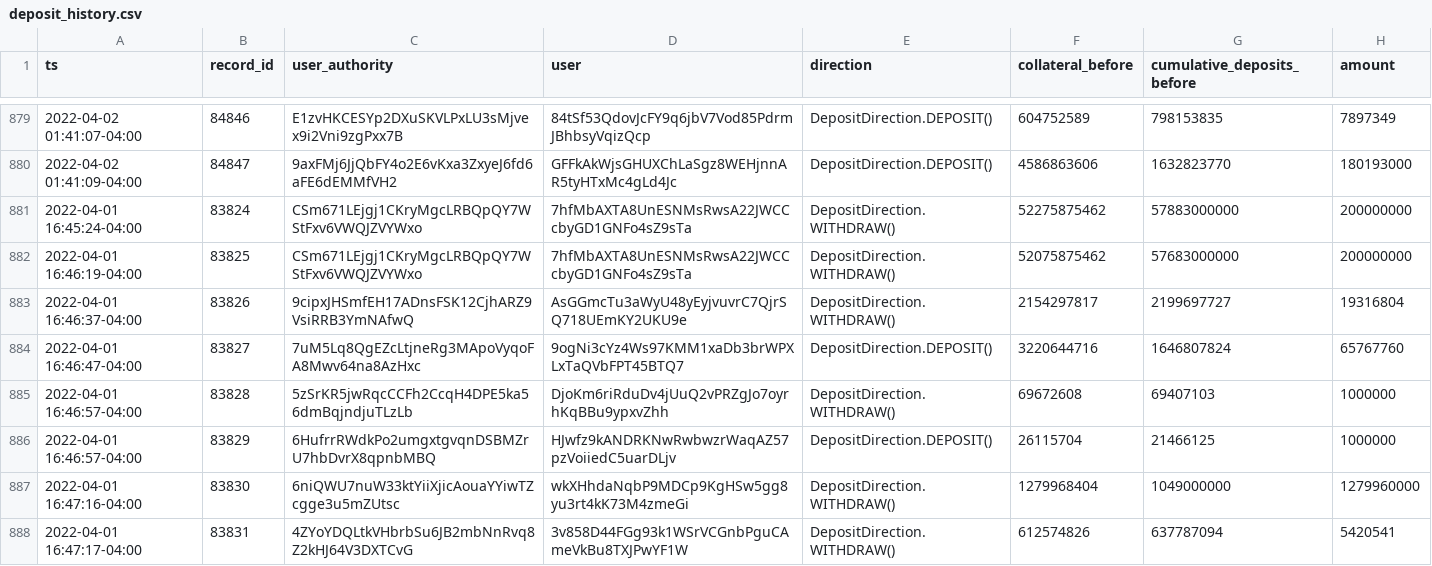
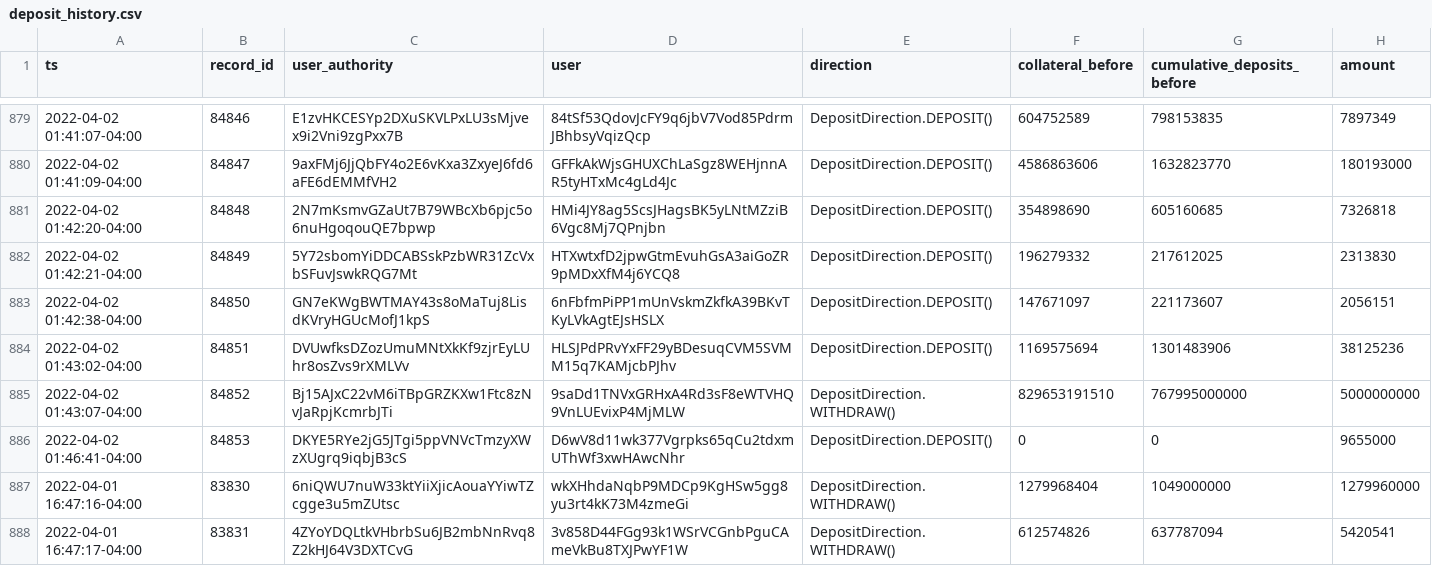
Before and after one commit to 0xbigz/drift-flat-data, a CSV file: data/deposit_history.csv, drawn as a sheet; only a part is shown, gaps mark what is left out.

```diff
--- a/data/deposit_history.csv
+++ b/data/deposit_history.csv
@@ -880,8 +880,8 @@ ts,record_id,user_authority,user,direction,collateral_before,cumulative_deposits
 2022-04-02 01:41:09-04:00,84847,9axFMj6JjQbFY4o2E6vKxa3ZxyeJ6fd6aFE6dEMMfVH2,GFFkAkWjsGHUXChLaSgz8WEHjnnAR5tyHTxMc4gLd4Jc,DepositDirection.DEPOSIT(),4586863606,1632823770,180193000
-2022-04-01 16:45:24-04:00,83824,CSm671LEjgj1CKryMgcLRBQpQY7WStFxv6VWQJZVYWxo,7hfMbAXTA8UnESNMsRwsA22JWCCcbyGD1GNFo4sZ9sTa,DepositDirection.WITHDRAW(),52275875462,57883000000,200000000
-2022-04-01 16:46:19-04:00,83825,CSm671LEjgj1CKryMgcLRBQpQY7WStFxv6VWQJZVYWxo,7hfMbAXTA8UnESNMsRwsA22JWCCcbyGD1GNFo4sZ9sTa,DepositDirection.WITHDRAW(),52075875462,57683000000,200000000
-2022-04-01 16:46:37-04:00,83826,9cipxJHSmfEH17ADnsFSK12CjhARZ9VsiRRB3YmNAfwQ,AsGGmcTu3aWyU48yEyjvuvrC7QjrSQ718UEmKY2UKU9e,DepositDirection.WITHDRAW(),2154297817,2199697727,19316804
-2022-04-01 16:46:47-04:00,83827,7uM5Lq8QgEZcLtjneRg3MApoVyqoFA8Mwv64na8AzHxc,9ogNi3cYz4Ws97KMM1xaDb3brWPXLxTaQVbFPT45BTQ7,DepositDirection.DEPOSIT(),3220644716,1646807824,65767760
-2022-04-01 16:46:57-04:00,83828,5zSrKR5jwRqcCCFh2CcqH4DPE5ka56dmBqjndjuTLzLb,DjoKm6riRduDv4jUuQ2vPRZgJo7oyrhKqBBu9ypxvZhh,DepositDirection.WITHDRAW(),69672608,69407103,1000000
-2022-04-01 16:46:57-04:00,83829,6HufrrRWdkPo2umgxtgvqnDSBMZrU7hbDvrX8qpnbMBQ,HJwfz9kANDRKNwRwbwzrWaqAZ57pzVoiiedC5uarDLjv,DepositDirection.DEPOSIT(),26115704,21466125,1000000
+2022-04-02 01:42:20-04:00,84848,2N7mKsmvGZaUt7B79WBcXb6pjc5o6nuHgoqouQE7bpwp,HMi4JY8ag5ScsJHagsBK5yLNtMZziB6Vgc8Mj7QPnjbn,DepositDirection.DEPOSIT(),354898690,605160685,7326818
+2022-04-02 01:42:21-04:00,84849,5Y72sbomYiDDCABSskPzbWR31ZcVxbSFuvJswkRQG7Mt,HTXwtxfD2jpwGtmEvuhGsA3aiGoZR9pMDxXfM4j6YCQ8,DepositDirection.DEPOSIT(),196279332,217612025,2313830
+2022-04-02 01:42:38-04:00,84850,GN7eKWgBWTMAY43s8oMaTuj8LisdKVryHGUcMofJ1kpS,6nFbfmPiPP1mUnVskmZkfkA39BKvTKyLVkAgtEJsHSLX,DepositDirection.DEPOSIT(),147671097,221173607,2056151
+2022-04-02 01:43:02-04:00,84851,DVUwfksDZozUmuMNtXkKf9zjrEyLUhr8osZvs9rXMLVv,HLSJPdPRvYxFF29yBDesuqCVM5SVMM15q7KAMjcbPJhv,DepositDirection.DEPOSIT(),1169575694,1301483906,38125236
+2022-04-02 01:43:07-04:00,84852,Bj15AJxC22vM6iTBpGRZKXw1Ftc8zNvJaRpjKcmrbJTi,9saDd1TNVxGRHxA4Rd3sF8eWTVHQ9VnLUEvixP4MjMLW,DepositDirection.WITHDRAW(),829653191510,767995000000,5000000000
+2022-04-02 01:46:41-04:00,84853,DKYE5RYe2jG5JTgi5ppVNVcTmzyXWzXUgrq9iqbjB3cS,D6wV8d11wk377Vgrpks65qCu2tdxmUThWf3xwHAwcNhr,DepositDirection.DEPOSIT(),0,0,9655000
 2022-04-01 16:47:16-04:00,83830,6niQWU7nuW33ktYiiXjicAouaYYiwTZcgge3u5mZUtsc,wkXHhdaNqbP9MDCp9KgHSw5gg8yu3rt4kK73M4zmeGi,DepositDirection.WITHDRAW(),1279968404,1049000000,1279960000
```
Also changed, not shown: data/fundingPayment_history.csv, data/markets_state.csv, 5 other files.
